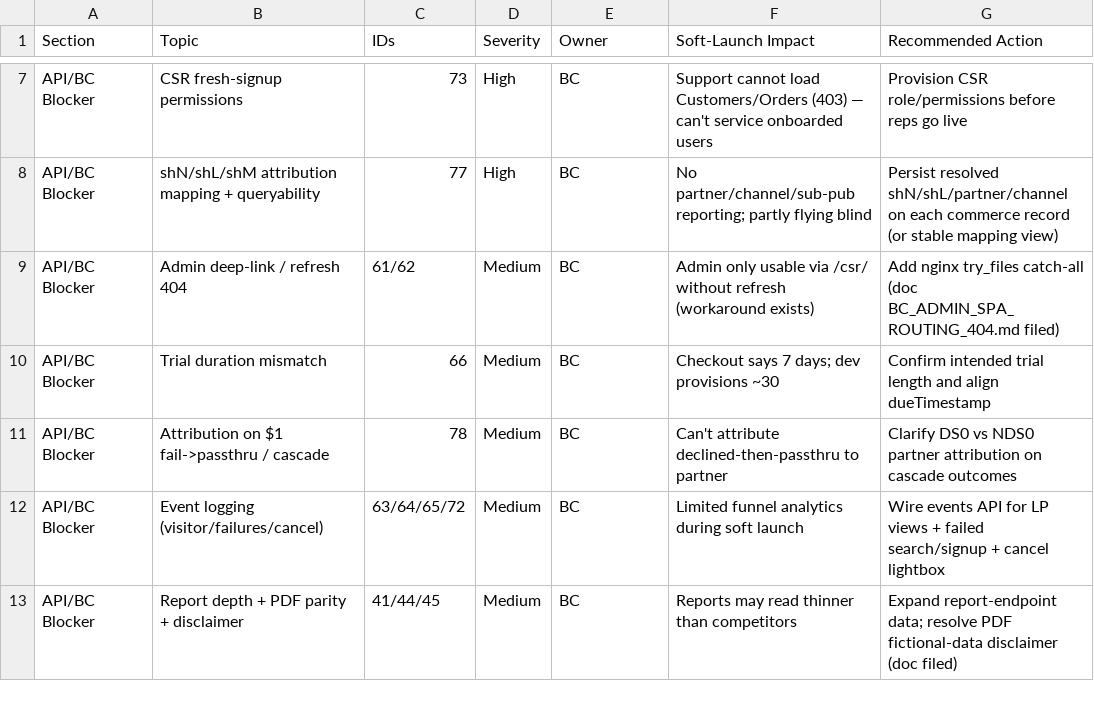
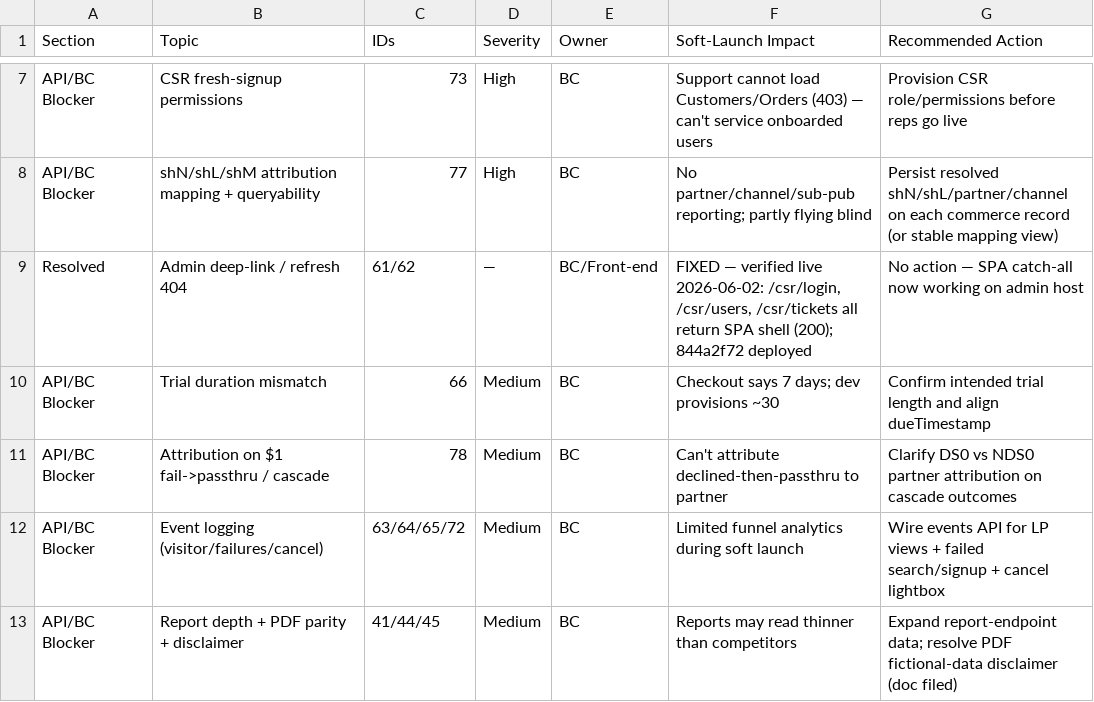
Before and after one commit to dwolfe1966/pds, a CSV file: docs/qa/launch-meeting-summary-2026-06-02.csv, drawn as a sheet; only a part is shown, gaps mark what is left out.

```diff
--- a/docs/qa/launch-meeting-summary-2026-06-02.csv
+++ b/docs/qa/launch-meeting-summary-2026-06-02.csv
@@ -8,3 +8,3 @@ API/BC Blocker,CSR fresh-signup permissions,73,High,BC,"Support cannot load Cust
 API/BC Blocker,shN/shL/shM attribution mapping + queryability,77,High,BC,"No partner/channel/sub-pub reporting; partly flying blind",Persist resolved shN/shL/partner/channel on each commerce record (or stable mapping view)
-API/BC Blocker,Admin deep-link / refresh 404,61/62,Medium,BC,"Admin only usable via /csr/ without refresh (workaround exists)",Add nginx try_files catch-all (doc BC_ADMIN_SPA_ROUTING_404.md filed)
+Resolved,Admin deep-link / refresh 404,61/62,—,BC/Front-end,"FIXED — verified live 2026-06-02: /csr/login, /csr/users, /csr/tickets all return SPA shell (200); 844a2f72 deployed",No action — SPA catch-all now working on admin host
 API/BC Blocker,Trial duration mismatch,66,Medium,BC,"Checkout says 7 days; dev provisions ~30",Confirm intended trial length and align dueTimestamp
```
Also changed, not shown: docs/qa/launch-meeting-status-2026-06-02.csv, 3 other files.
